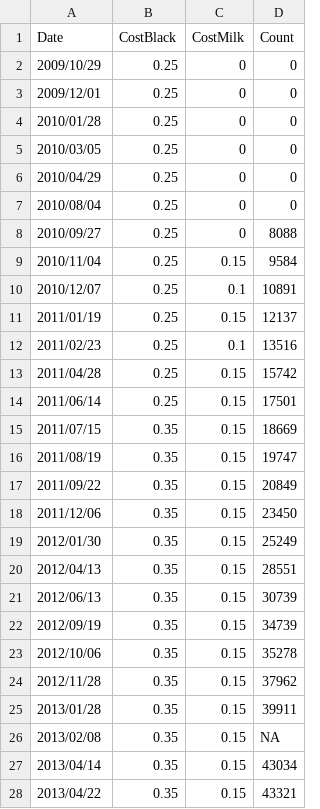
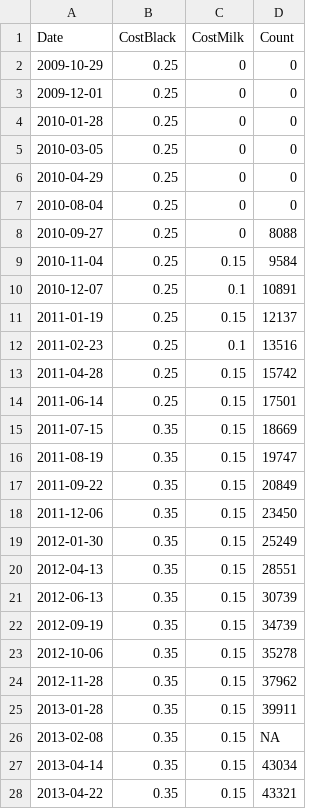
Before and after one commit to lmguzman/CoffeeCoop, a CSV file: coffee_database/info.csv, drawn as a sheet; only a part is shown; the diff covers the shown part only.

```diff
--- a/coffee_database/info.csv
+++ b/coffee_database/info.csv
@@ -1,28 +1,28 @@
 Date,CostBlack,CostMilk,Count
-2009/10/29,0.25,0,0
-2009/12/01,0.25,0,0
-2010/01/28,0.25,0,0
-2010/03/05,0.25,0,0
-2010/04/29,0.25,0,0
-2010/08/04,0.25,0,0
-2010/09/27,0.25,0,8088
-2010/11/04,0.25,0.15,9584
-2010/12/07,0.25,0.1,10891
-2011/01/19,0.25,0.15,12137
-2011/02/23,0.25,0.1,13516
-2011/04/28,0.25,0.15,15742
-2011/06/14,0.25,0.15,17501
-2011/07/15,0.35,0.15,18669
-2011/08/19,0.35,0.15,19747
-2011/09/22,0.35,0.15,20849
-2011/12/06,0.35,0.15,23450
-2012/01/30,0.35,0.15,25249
-2012/04/13,0.35,0.15,28551
-2012/06/13,0.35,0.15,30739
-2012/09/19,0.35,0.15,34739
-2012/10/06,0.35,0.15,35278
-2012/11/28,0.35,0.15,37962
-2013/01/28,0.35,0.15,39911
-2013/02/08,0.35,0.15,NA
-2013/04/14,0.35,0.15,43034
-2013/04/22,0.35,0.15,43321
+2009-10-29,0.25,0,0
+2009-12-01,0.25,0,0
+2010-01-28,0.25,0,0
+2010-03-05,0.25,0,0
+2010-04-29,0.25,0,0
+2010-08-04,0.25,0,0
+2010-09-27,0.25,0,8088
+2010-11-04,0.25,0.15,9584
+2010-12-07,0.25,0.1,10891
+2011-01-19,0.25,0.15,12137
+2011-02-23,0.25,0.1,13516
+2011-04-28,0.25,0.15,15742
+2011-06-14,0.25,0.15,17501
+2011-07-15,0.35,0.15,18669
+2011-08-19,0.35,0.15,19747
+2011-09-22,0.35,0.15,20849
+2011-12-06,0.35,0.15,23450
+2012-01-30,0.35,0.15,25249
+2012-04-13,0.35,0.15,28551
+2012-06-13,0.35,0.15,30739
+2012-09-19,0.35,0.15,34739
+2012-10-06,0.35,0.15,35278
+2012-11-28,0.35,0.15,37962
+2013-01-28,0.35,0.15,39911
+2013-02-08,0.35,0.15,NA
+2013-04-14,0.35,0.15,43034
+2013-04-22,0.35,0.15,43321
```
Also changed, not shown: 1 added row and 3 edited cells elsewhere in this file, coffee_database/consumption.csv, coffee_database/goods.csv, 4 other files.
